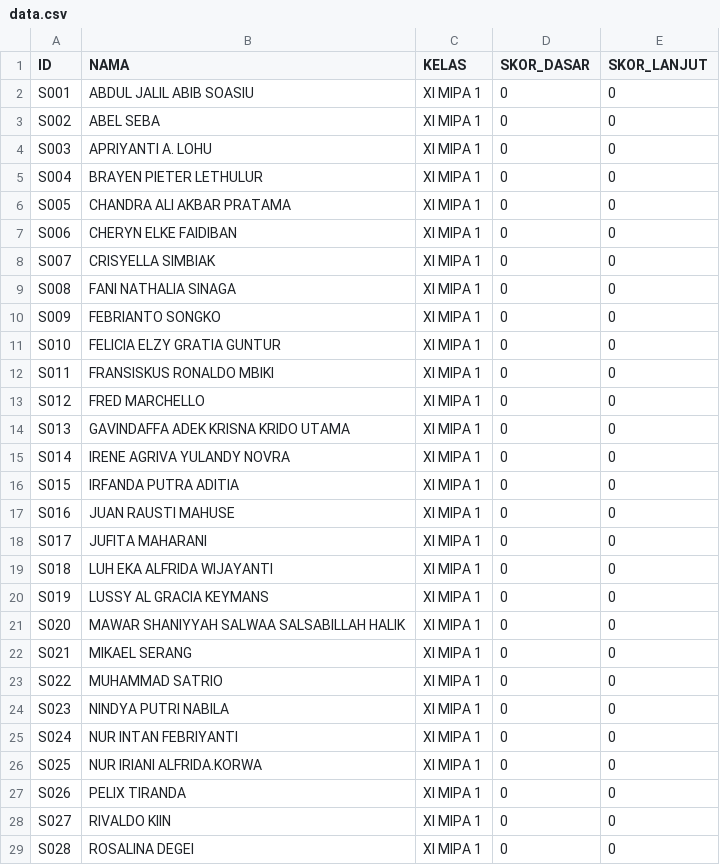
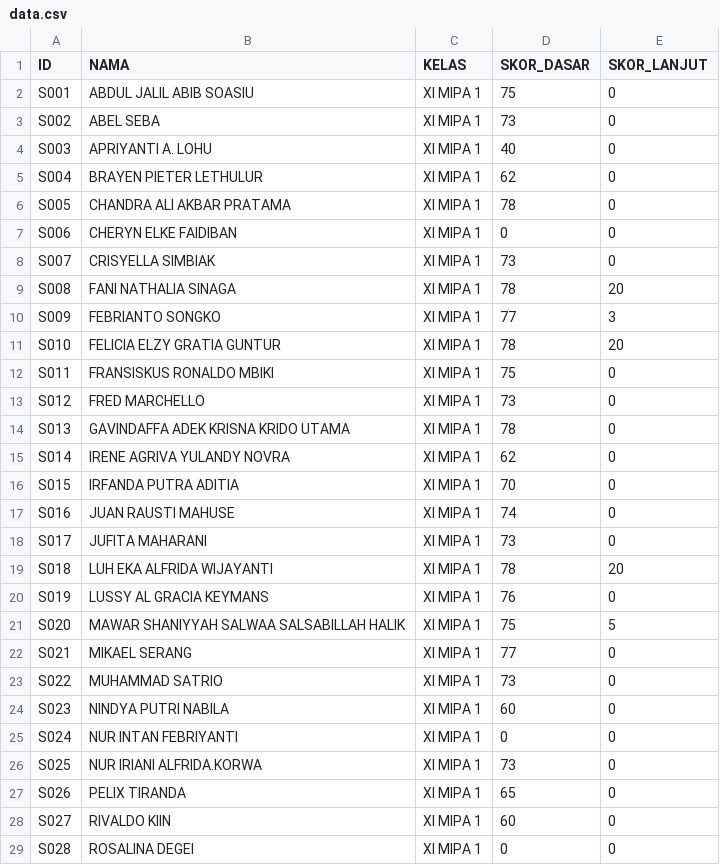
Before and after one commit to infi23/webintraktif1, a CSV file: data.csv, drawn as a sheet; only a part is shown; the diff covers the shown part only.

Commit message:
rt17

```diff
--- a/data.csv
+++ b/data.csv
@@ -1,29 +1,29 @@
 ID,NAMA,KELAS,SKOR_DASAR,SKOR_LANJUT
-S001,ABDUL JALIL ABIB SOASIU,XI MIPA 1,0,0
-S002,ABEL SEBA,XI MIPA 1,0,0
-S003,APRIYANTI A. LOHU,XI MIPA 1,0,0
-S004,BRAYEN PIETER LETHULUR,XI MIPA 1,0,0
-S005,CHANDRA ALI AKBAR PRATAMA,XI MIPA 1,0,0
+S001,ABDUL JALIL ABIB SOASIU,XI MIPA 1,75,0
+S002,ABEL SEBA,XI MIPA 1,73,0
+S003,APRIYANTI A. LOHU,XI MIPA 1,40,0
+S004,BRAYEN PIETER LETHULUR,XI MIPA 1,62,0
+S005,CHANDRA ALI AKBAR PRATAMA,XI MIPA 1,78,0
 S006,CHERYN ELKE FAIDIBAN,XI MIPA 1,0,0
-S007,CRISYELLA SIMBIAK,XI MIPA 1,0,0
-S008,FANI NATHALIA SINAGA,XI MIPA 1,0,0
-S009,FEBRIANTO SONGKO,XI MIPA 1,0,0
-S010,FELICIA ELZY GRATIA GUNTUR,XI MIPA 1,0,0
-S011,FRANSISKUS RONALDO MBIKI,XI MIPA 1,0,0
-S012,FRED MARCHELLO,XI MIPA 1,0,0
-S013,GAVINDAFFA ADEK KRISNA KRIDO UTAMA,XI MIPA 1,0,0
-S014,IRENE AGRIVA YULANDY NOVRA,XI MIPA 1,0,0
-S015,IRFANDA PUTRA ADITIA,XI MIPA 1,0,0
-S016,JUAN RAUSTI MAHUSE,XI MIPA 1,0,0
-S017,JUFITA MAHARANI,XI MIPA 1,0,0
-S018,LUH EKA ALFRIDA WIJAYANTI,XI MIPA 1,0,0
-S019,LUSSY AL GRACIA KEYMANS,XI MIPA 1,0,0
-S020,MAWAR SHANIYYAH SALWAA SALSABILLAH HALIK,XI MIPA 1,0,0
-S021,MIKAEL SERANG,XI MIPA 1,0,0
-S022,MUHAMMAD SATRIO,XI MIPA 1,0,0
-S023,NINDYA PUTRI NABILA,XI MIPA 1,0,0
+S007,CRISYELLA SIMBIAK,XI MIPA 1,73,0
+S008,FANI NATHALIA SINAGA,XI MIPA 1,78,20
+S009,FEBRIANTO SONGKO,XI MIPA 1,77,3
+S010,FELICIA ELZY GRATIA GUNTUR,XI MIPA 1,78,20
+S011,FRANSISKUS RONALDO MBIKI,XI MIPA 1,75,0
+S012,FRED MARCHELLO,XI MIPA 1,73,0
+S013,GAVINDAFFA ADEK KRISNA KRIDO UTAMA,XI MIPA 1,78,0
+S014,IRENE AGRIVA YULANDY NOVRA,XI MIPA 1,62,0
+S015,IRFANDA PUTRA ADITIA,XI MIPA 1,70,0
+S016,JUAN RAUSTI MAHUSE,XI MIPA 1,74,0
+S017,JUFITA MAHARANI,XI MIPA 1,73,0
+S018,LUH EKA ALFRIDA WIJAYANTI,XI MIPA 1,78,20
+S019,LUSSY AL GRACIA KEYMANS,XI MIPA 1,76,0
+S020,MAWAR SHANIYYAH SALWAA SALSABILLAH HALIK,XI MIPA 1,75,5
+S021,MIKAEL SERANG,XI MIPA 1,77,0
+S022,MUHAMMAD SATRIO,XI MIPA 1,73,0
+S023,NINDYA PUTRI NABILA,XI MIPA 1,60,0
 S024,NUR INTAN FEBRIYANTI,XI MIPA 1,0,0
-S025,NUR IRIANI ALFRIDA.KORWA,XI MIPA 1,0,0
-S026,PELIX TIRANDA,XI MIPA 1,0,0
-S027,RIVALDO KIIN,XI MIPA 1,0,0
+S025,NUR IRIANI ALFRIDA.KORWA,XI MIPA 1,73,0
+S026,PELIX TIRANDA,XI MIPA 1,65,0
+S027,RIVALDO KIIN,XI MIPA 1,60,0
 S028,ROSALINA DEGEI,XI MIPA 1,0,0
```
Also changed, not shown: 5 edited cells elsewhere in this file.
